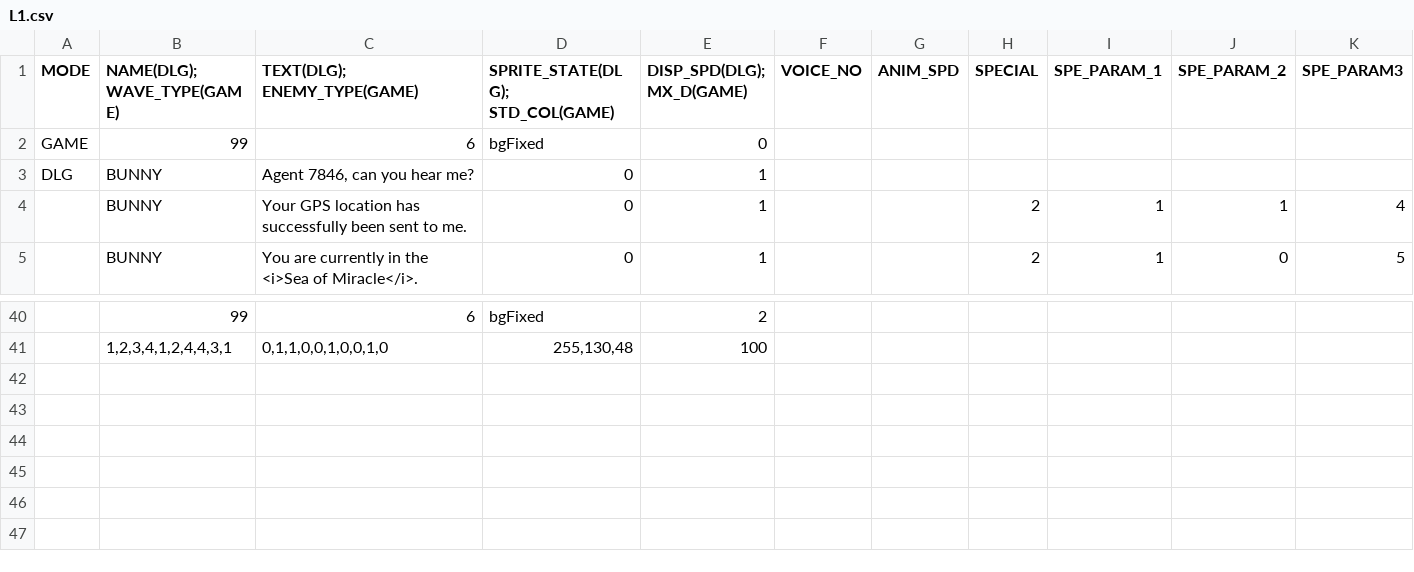
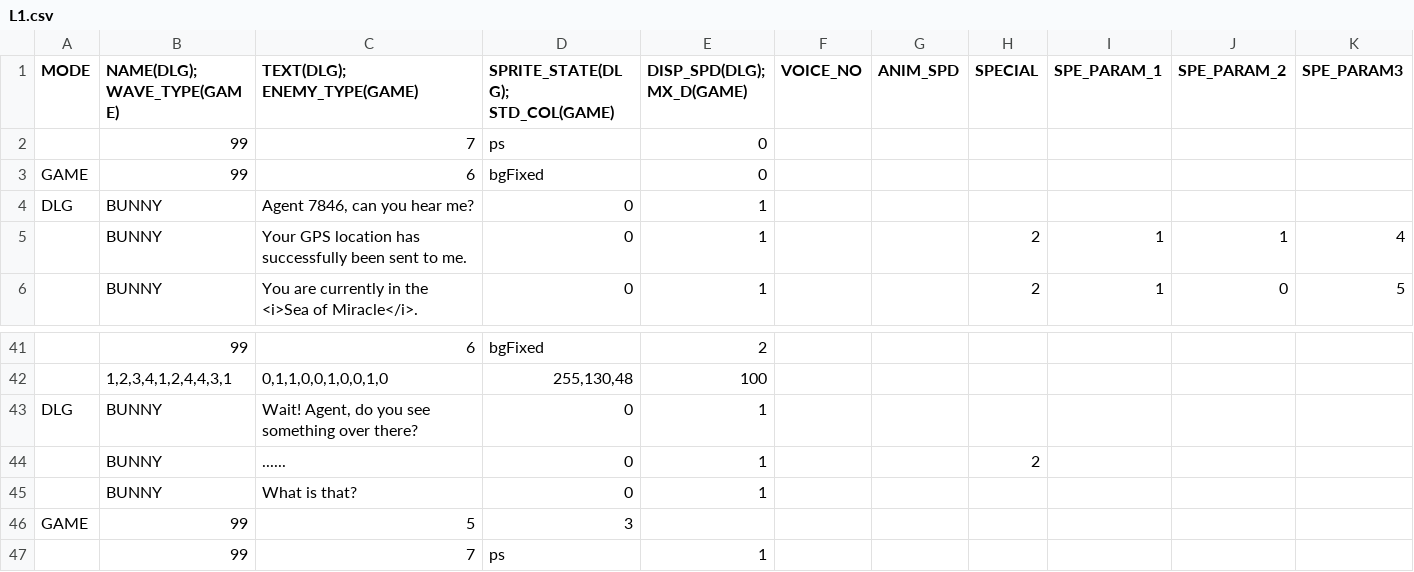
Before and after one commit to GillianYue/Bubbla, a CSV file: Assets/CSV/L1.csv, drawn as a sheet; only a part is shown, gaps mark what is left out; the diff names each change by its address in the sheet, - before the commit and + after, or states it on an @@ line.

```diff
--- a/Assets/CSV/L1.csv
+++ b/Assets/CSV/L1.csv
+row 2:  | 99 | 7 | ps | 0
+row 43: DLG | BUNNY | Wait! Agent, do you see something over there? | 0 | 1
+row 44:  | BUNNY | ...... | 0 | 1 |  |  | 2
+row 45:  | BUNNY | What is that? | 0 | 1
+row 46: GAME | 99 | 5 | 3
+row 47:  | 99 | 7 | ps | 1
```
Also changed, not shown: 17 other files.
